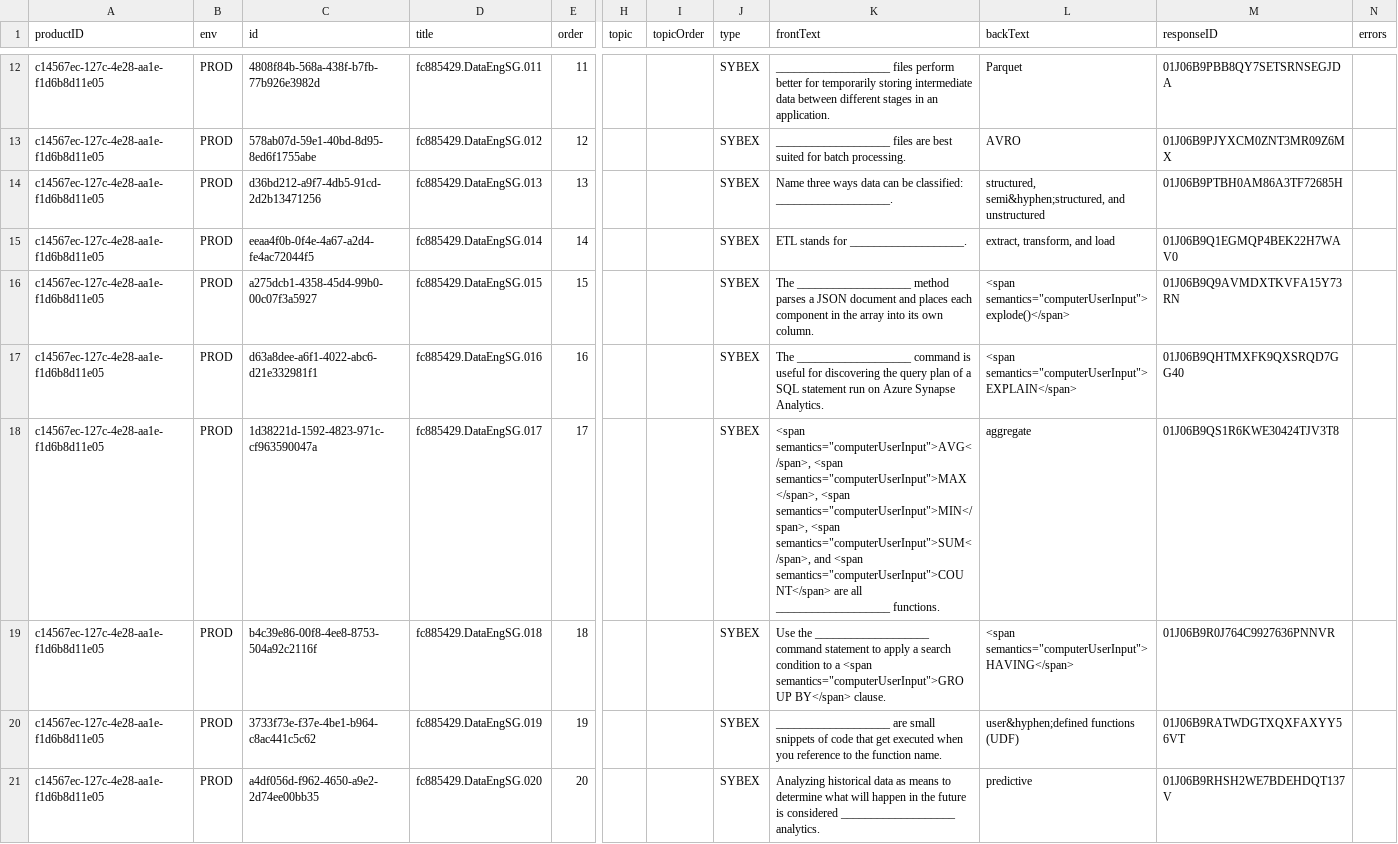
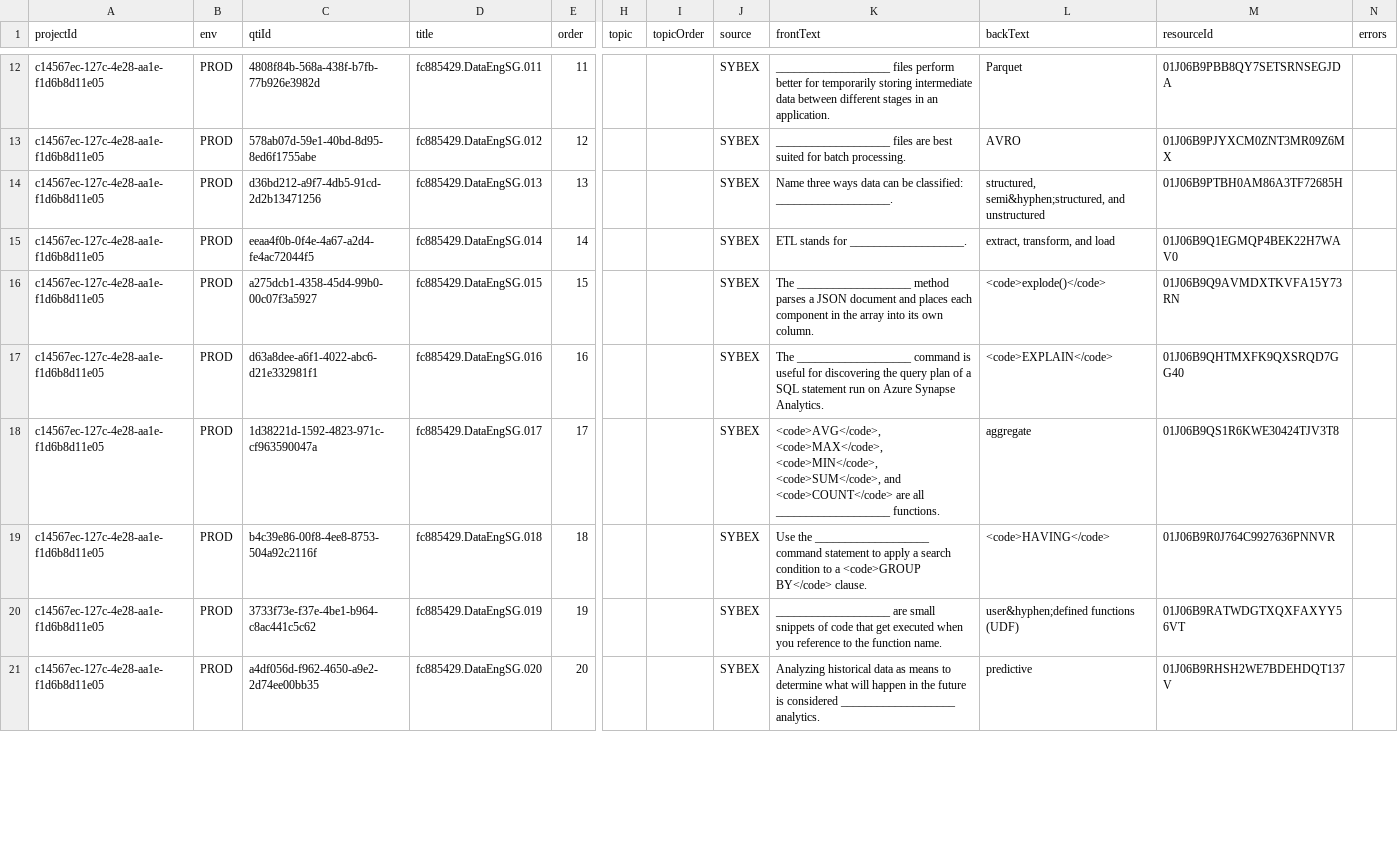
Before and after one commit to tirendlight/MCS_Flashcards, a CSV file: 9781119885429/885429.DataEng.SG-v1.16.479.csv, drawn as a sheet; only a part is shown, gaps mark what is left out; the diff covers the shown part only; the diff names each change by its address in the sheet, - before the commit and + after, or states it on an @@ line.

```diff
--- a/9781119885429/885429.DataEng.SG-v1.16.479.csv
+++ b/9781119885429/885429.DataEng.SG-v1.16.479.csv
-A1: productID
+A1: projectId
-C1: id
+C1: qtiId
-J1: type
+J1: source
-M1: responseID
+M1: resourceId
-L16 (backText): <span semantics="computerUserInput">explode()</span>
+L16 (backText): <code>explode()</code>
-L17 (backText): <span semantics="computerUserInput">EXPLAIN</span>
+L17 (backText): <code>EXPLAIN</code>
-K18 (frontText): <span semantics="computerUserInput">AVG</span>, <span semantics="computerUserInput">MAX</span>, <span semantics="computerUserInput">MIN</span>, <span semantics="computerUserInput">SUM</span>, and <span semantics="computerUserInput">COUNT</span> are all…
+K18 (frontText): <code>AVG</code>, <code>MAX</code>, <code>MIN</code>, <code>SUM</code>, and <code>COUNT</code> are all…
-K19 (frontText): …to a <span semantics="computerUserInput">GROUP BY</span> clause.
+K19 (frontText): …to a <code>GROUP BY</code> clause.
-L19 (backText): <span semantics="computerUserInput">HAVING</span>
+L19 (backText): <code>HAVING</code>
```
Also changed, not shown: 16 edited cells elsewhere in this file, 9781119871446/871446.GoCCACE.SG2E-v1.7.803.csv, 9781394183371/183371 GRE PrepFD 2024_Flashcards.csv, 26 other files.
